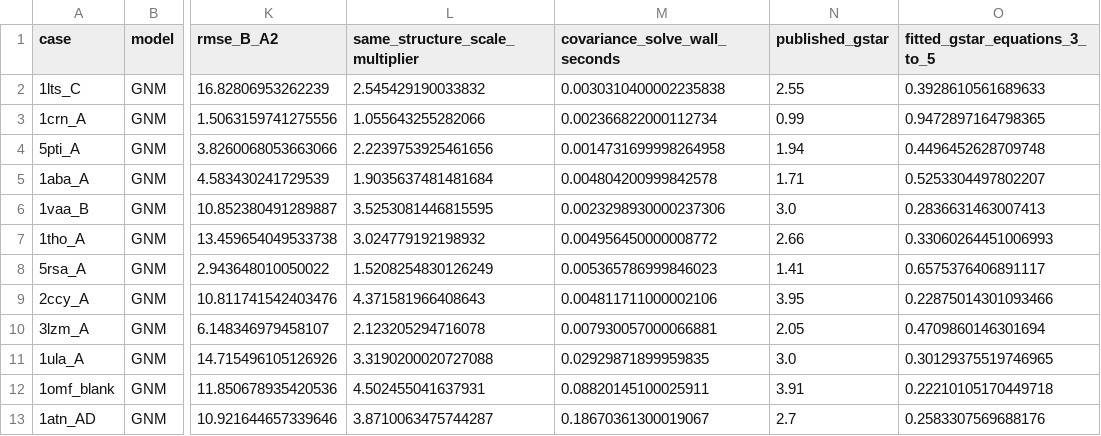
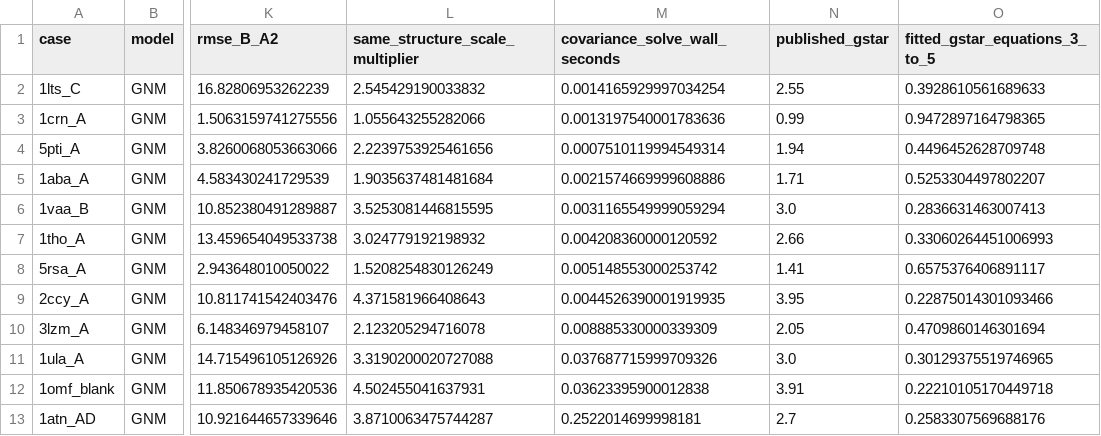
Before and after one commit to Sharon-codes/gnm-anm-reproduction, a CSV file: results/gnm_benchmark.csv, drawn as a sheet; only a part is shown, gaps mark what is left out; the diff names each change by its address in the sheet, - before the commit and + after, or states it on an @@ line.

```diff
--- a/results/gnm_benchmark.csv
+++ b/results/gnm_benchmark.csv
-M2 (covariance_solve_wall_seconds): 0.0030310400002235838
+M2 (covariance_solve_wall_seconds): 0.0014165929997034254
-M3 (covariance_solve_wall_seconds): 0.002366822000112734
+M3 (covariance_solve_wall_seconds): 0.0013197540001783636
-M4 (covariance_solve_wall_seconds): 0.0014731699998264958
+M4 (covariance_solve_wall_seconds): 0.0007510119994549314
-M5 (covariance_solve_wall_seconds): 0.004804200999842578
+M5 (covariance_solve_wall_seconds): 0.0021574669999608886
-M6 (covariance_solve_wall_seconds): 0.0023298930000237306
+M6 (covariance_solve_wall_seconds): 0.0031165549999059294
-M7 (covariance_solve_wall_seconds): 0.004956450000008772
+M7 (covariance_solve_wall_seconds): 0.004208360000120592
-M8 (covariance_solve_wall_seconds): 0.005365786999846023
+M8 (covariance_solve_wall_seconds): 0.005148553000253742
-M9 (covariance_solve_wall_seconds): 0.004811711000002106
+M9 (covariance_solve_wall_seconds): 0.0044526390001919935
-M10 (covariance_solve_wall_seconds): 0.007930057000066881
+M10 (covariance_solve_wall_seconds): 0.008885330000339309
-M11 (covariance_solve_wall_seconds): 0.02929871899959835
+M11 (covariance_solve_wall_seconds): 0.037687715999709326
-M12 (covariance_solve_wall_seconds): 0.08820145100025911
+M12 (covariance_solve_wall_seconds): 0.03623395900012838
-M13 (covariance_solve_wall_seconds): 0.18670361300019067
+M13 (covariance_solve_wall_seconds): 0.2522014699998181
```
Also changed, not shown: results/anm_cutoff_diagnostics.csv, results/anm_published_figure5_landmarks.csv, 55 other files.
